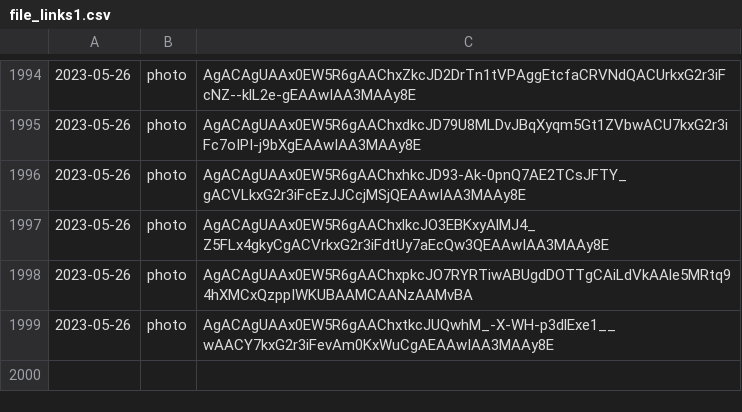
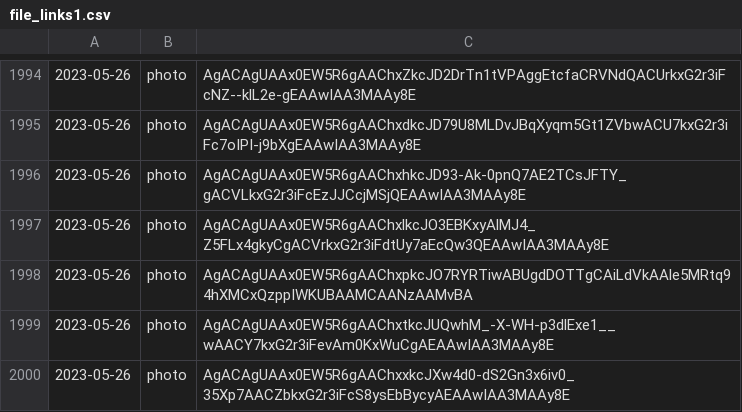
Before and after one commit to lahirunirmalx/csvdump, a CSV file: file_links1.csv, drawn as a sheet; only a part is shown, gaps mark what is left out.

Commit message:
adding changes 2023-05-26 16:50:22 1

```diff
--- a/file_links1.csv
+++ b/file_links1.csv
@@ -1999 +1999,2 @@
 2023-05-26,photo,AgACAgUAAx0EW5R6gAAChxtkcJUQwhM_-X-WH-p3dlExe1__wAACY7kxG2r3iFevAm0KxWuCgAEAAwIAA3MAAy8E
+2023-05-26,photo,AgACAgUAAx0EW5R6gAAChxxkcJXw4d0-dS2Gn3x6iv0_35Xp7AACZbkxG2r3iFcS8ysEbBycyAEAAwIAA3MAAy8E
```
